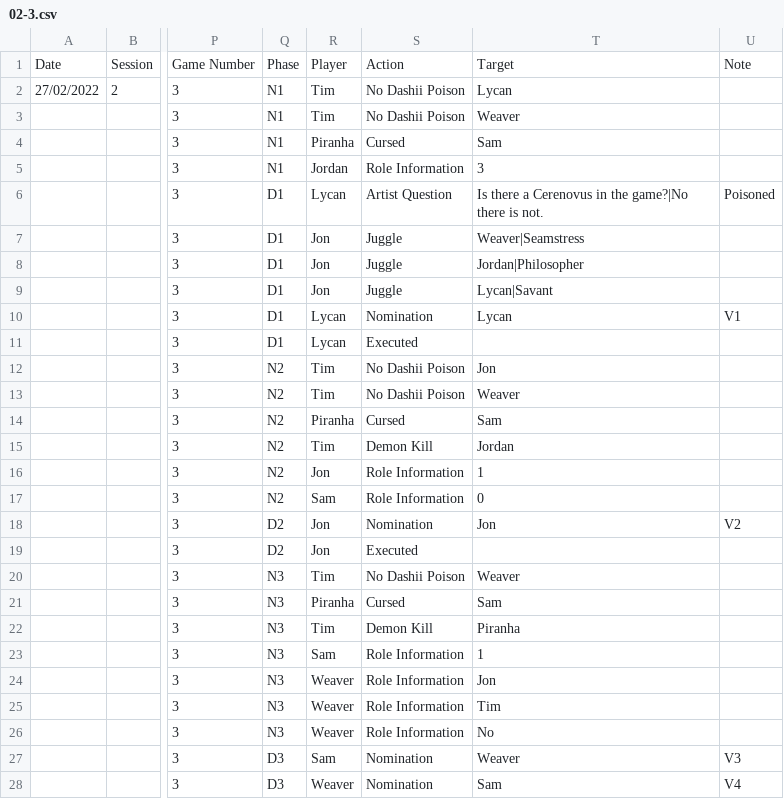
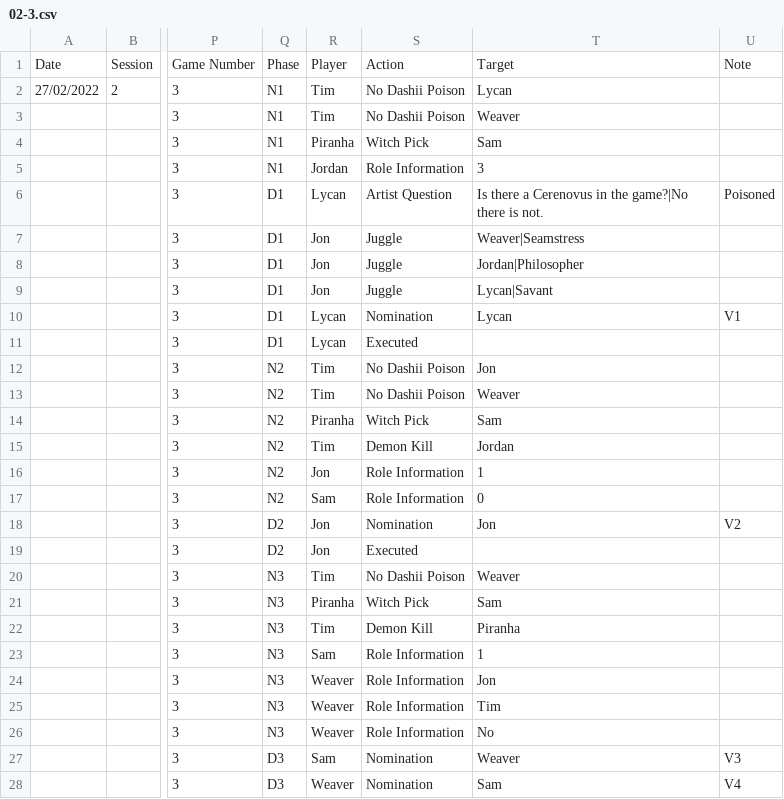
Before and after one commit to SDoehren/AFBOTC, a CSV file: Approved Games/02-3.csv, drawn as a sheet; only a part is shown, gaps mark what is left out; the diff names each change by its address in the sheet, - before the commit and + after, or states it on an @@ line.

```diff
--- a/Approved Games/02-3.csv
+++ b/Approved Games/02-3.csv
-S4: Cursed
+S4: Witch Pick
-S14: Cursed
+S14: Witch Pick
-S21: Cursed
+S21: Witch Pick
```
Also changed, not shown: Approved Games/14-4.csv, Approved Games/14-7.csv, 5 other files.
